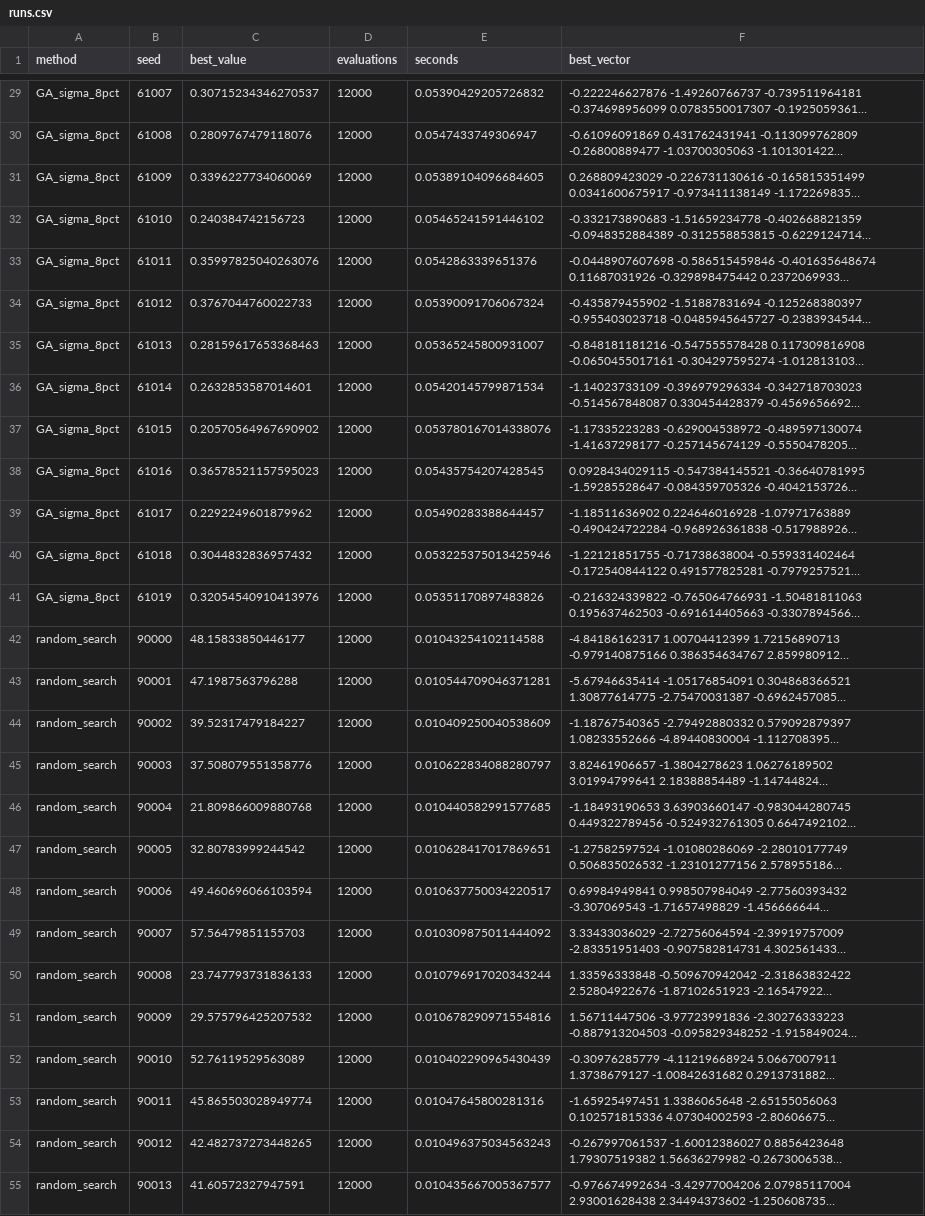
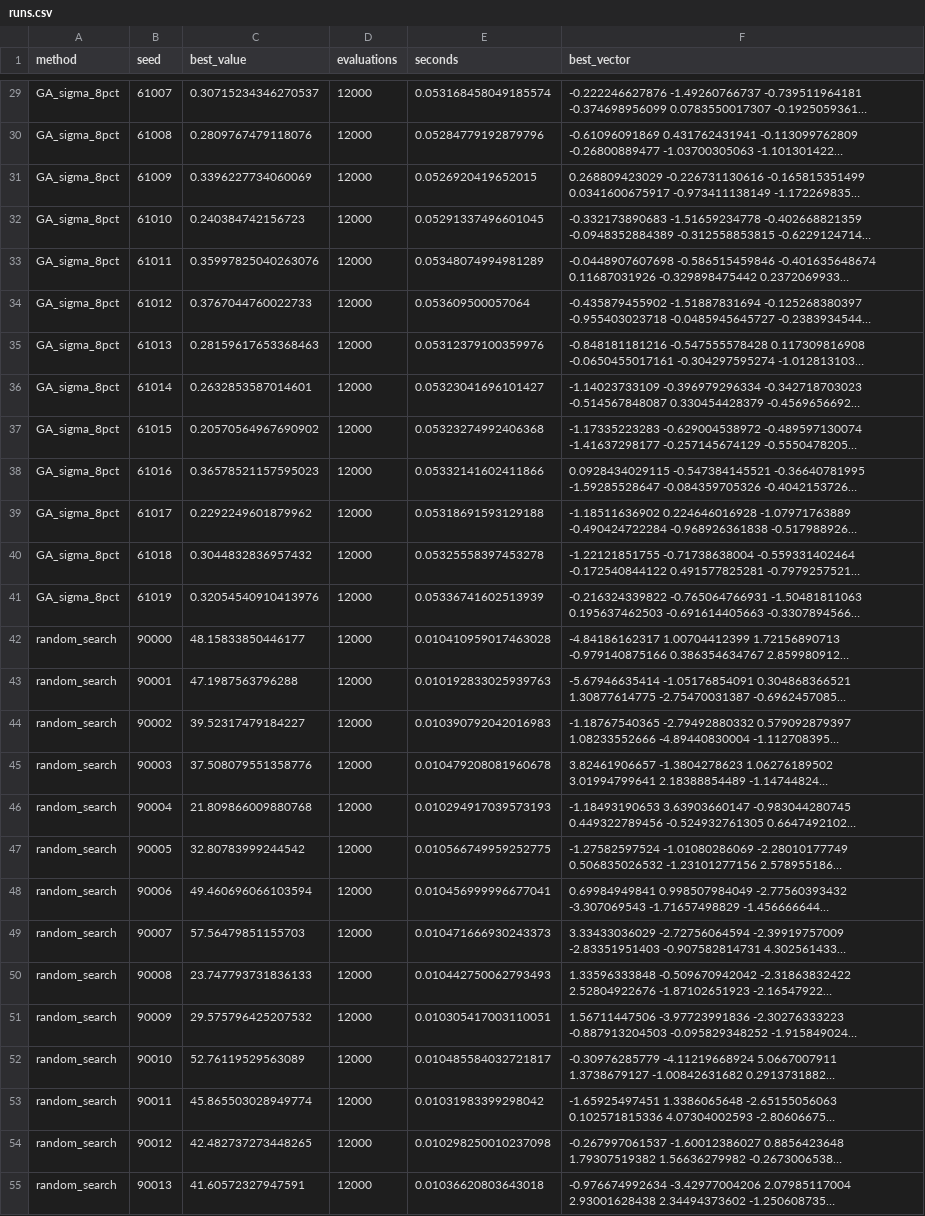
Before and after one commit to Winkey86/EvolutionCodingLabs, a CSV file: lab_1_hgbat/results/runs.csv, drawn as a sheet; only a part is shown, gaps mark what is left out; long unchanged cells end in …; the diff covers the shown part only; the diff names each change by its address in the sheet, - before the commit and + after, or states it on an @@ line.

```diff
--- a/lab_1_hgbat/results/runs.csv
+++ b/lab_1_hgbat/results/runs.csv
-E29 (seconds): 0.05390429205726832
+E29 (seconds): 0.053168458049185574
-E30 (seconds): 0.0547433749306947
+E30 (seconds): 0.05284779192879796
-E31 (seconds): 0.05389104096684605
+E31 (seconds): 0.0526920419652015
-E32 (seconds): 0.05465241591446102
+E32 (seconds): 0.05291337496601045
-E33 (seconds): 0.0542863339651376
+E33 (seconds): 0.05348074994981289
-E34 (seconds): 0.05390091706067324
+E34 (seconds): 0.053609500057064
-E35 (seconds): 0.05365245800931007
+E35 (seconds): 0.05312379100359976
-E36 (seconds): 0.05420145799871534
+E36 (seconds): 0.05323041696101427
-E37 (seconds): 0.053780167014338076
+E37 (seconds): 0.05323274992406368
-E38 (seconds): 0.05435754207428545
+E38 (seconds): 0.05332141602411866
-E39 (seconds): 0.05490283388644457
+E39 (seconds): 0.05318691593129188
-E40 (seconds): 0.053225375013425946
+E40 (seconds): 0.05325558397453278
-E41 (seconds): 0.05351170897483826
+E41 (seconds): 0.05336741602513939
-E42 (seconds): 0.01043254102114588
+E42 (seconds): 0.010410959017463028
-E43 (seconds): 0.010544709046371281
+E43 (seconds): 0.010192833025939763
-E44 (seconds): 0.010409250040538609
+E44 (seconds): 0.010390792042016983
-E45 (seconds): 0.010622834088280797
+E45 (seconds): 0.010479208081960678
-E46 (seconds): 0.010440582991577685
+E46 (seconds): 0.010294917039573193
-E47 (seconds): 0.010628417017869651
+E47 (seconds): 0.010566749959252775
-E48 (seconds): 0.010637750034220517
+E48 (seconds): 0.010456999996677041
-E49 (seconds): 0.010309875011444092
+E49 (seconds): 0.010471666930243373
-E50 (seconds): 0.010796917020343244
+E50 (seconds): 0.010442750062793493
-E51 (seconds): 0.010678290971554816
+E51 (seconds): 0.010305417003110051
-E52 (seconds): 0.010402290965430439
+E52 (seconds): 0.010485584032721817
-E53 (seconds): 0.01047645800281316
+E53 (seconds): 0.01031983399298042
-E54 (seconds): 0.010496375034563243
+E54 (seconds): 0.010298250010237098
-E55 (seconds): 0.010435667005367577
+E55 (seconds): 0.01036620803643018
```
Also changed, not shown: 33 edited cells elsewhere in this file, lab_2_weekly_menu/results/best_menu.csv, lab_2_weekly_menu/results/feasibility_examples.csv, 16 other files.
